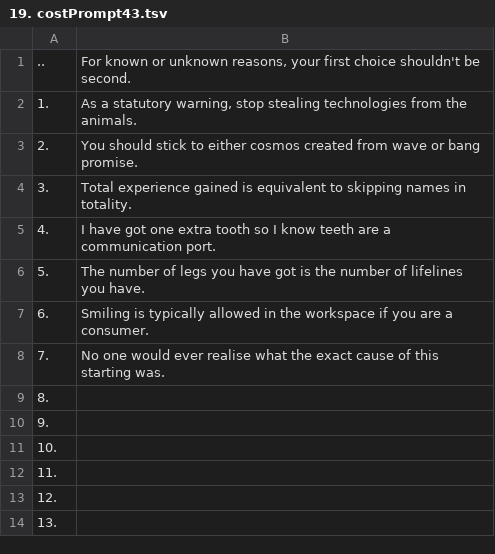
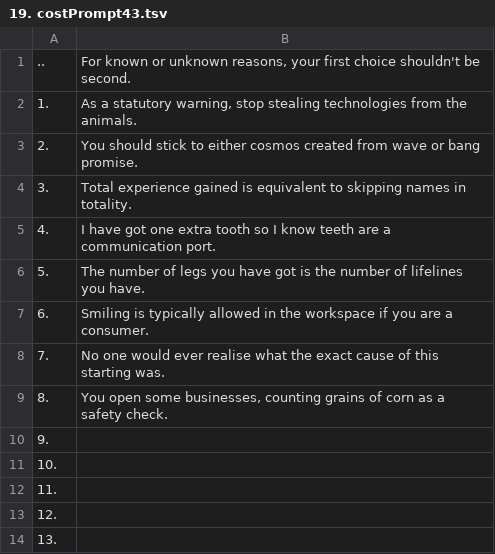
Before and after one commit to openroot/onlyIf31, a TSV file: 1. longVariable47/19. costPrompt43/19. costPrompt43.tsv, drawn as a sheet; only a part is shown.

Commit message:
update

```diff
--- a/1. longVariable47/19. costPrompt43/19. costPrompt43.tsv
+++ b/1. longVariable47/19. costPrompt43/19. costPrompt43.tsv
@@ -8,3 +8,3 @@
 7.	No one would ever realise what the exact cause of this starting was.
-8.	
+8.	You open some businesses, counting grains of corn as a safety check.
 9.	
```
